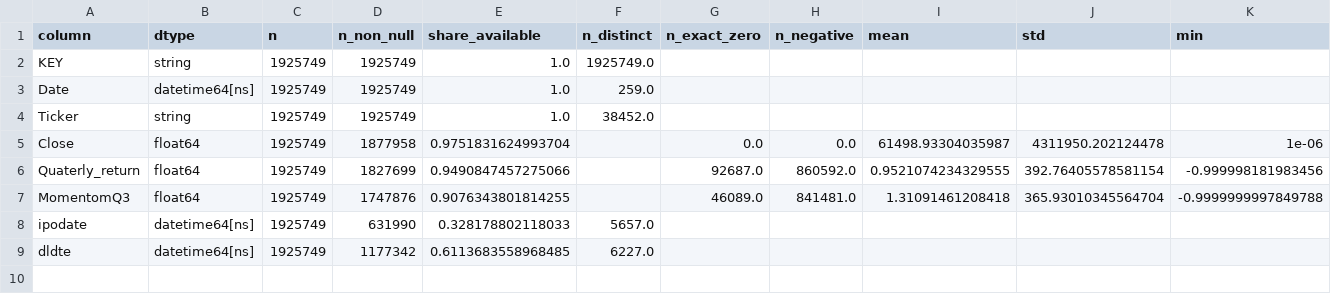
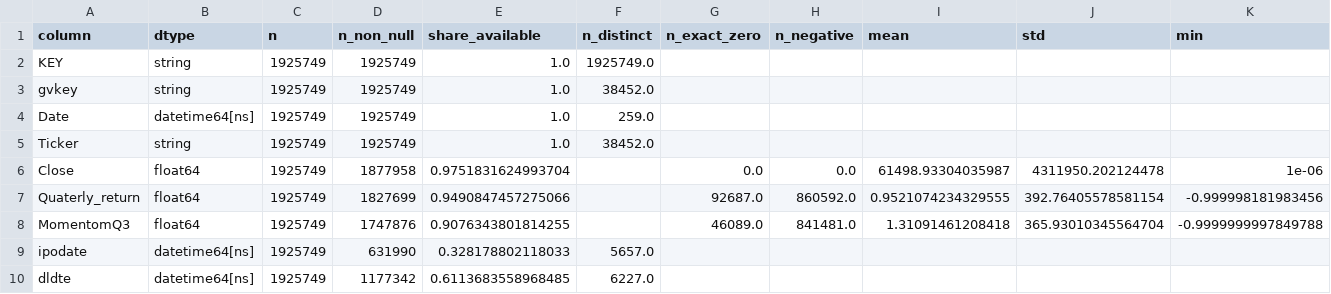
Before and after one commit to Tlevi308/roic_research, a CSV file: output/prices_build/tables/coverage_by_column.csv, drawn as a sheet; only a part is shown; rows hold the shown columns only; the diff names each change by its address in the sheet, - before the commit and + after, or states it on an @@ line.

Commit message:
build final panel

```diff
--- a/output/prices_build/tables/coverage_by_column.csv
+++ b/output/prices_build/tables/coverage_by_column.csv
+row 3: gvkey | string | 1925749 | 1925749 | 1.0 | 38452.0
```
Also changed, not shown: output/tables/coverage_by_column.csv, output/tables/schema_contract.csv, 35 other files.
